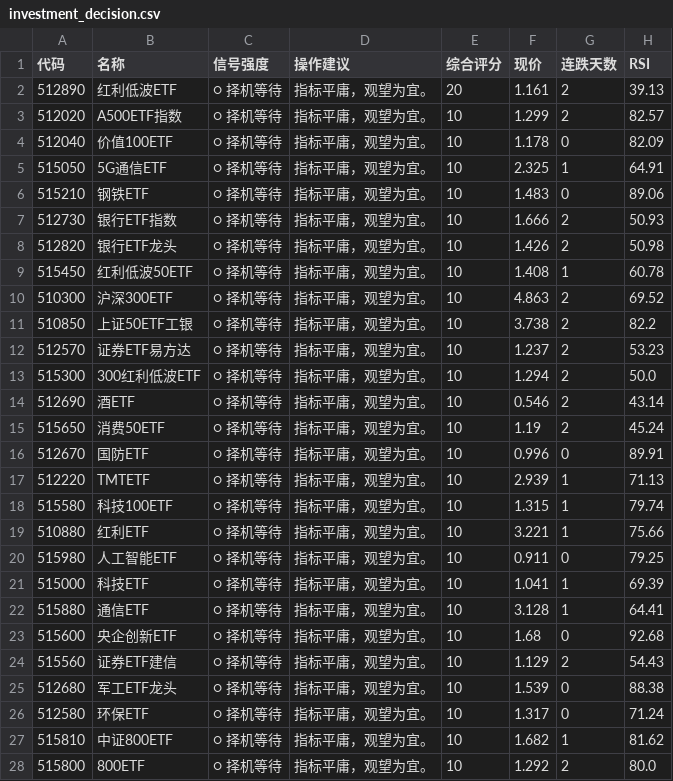
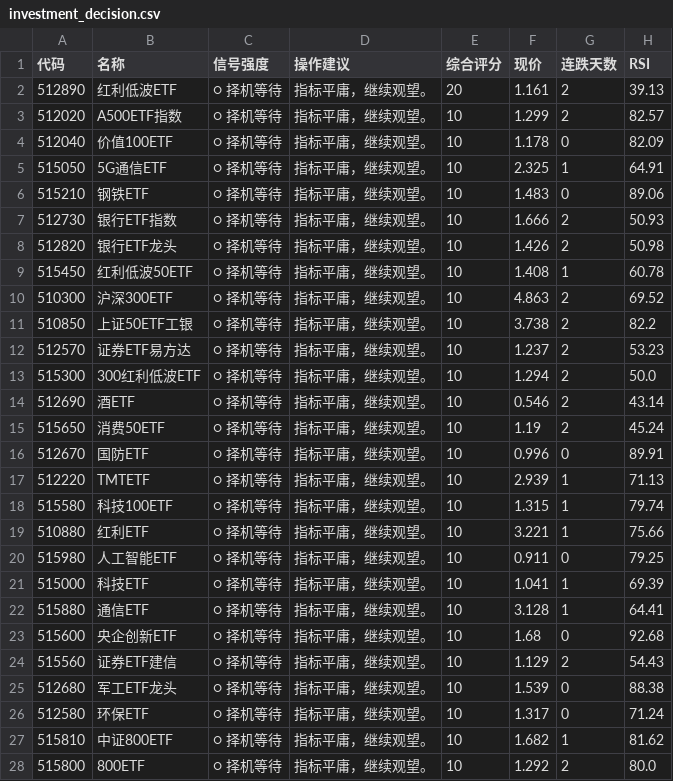
Before and after one commit to qjlxg/Have, a CSV file: investment_decision.csv, drawn as a sheet; only a part is shown; the diff covers the shown part only; the diff names each change by its address in the sheet, - before the commit and + after, or states it on an @@ line.

```diff
--- a/investment_decision.csv
+++ b/investment_decision.csv
-D2:D28 (操作建议): 指标平庸，观望为宜。
+D2:D28 (操作建议): 指标平庸，继续观望。
```
Also changed, not shown: 99 edited cells elsewhere in this file, 1 other file.
